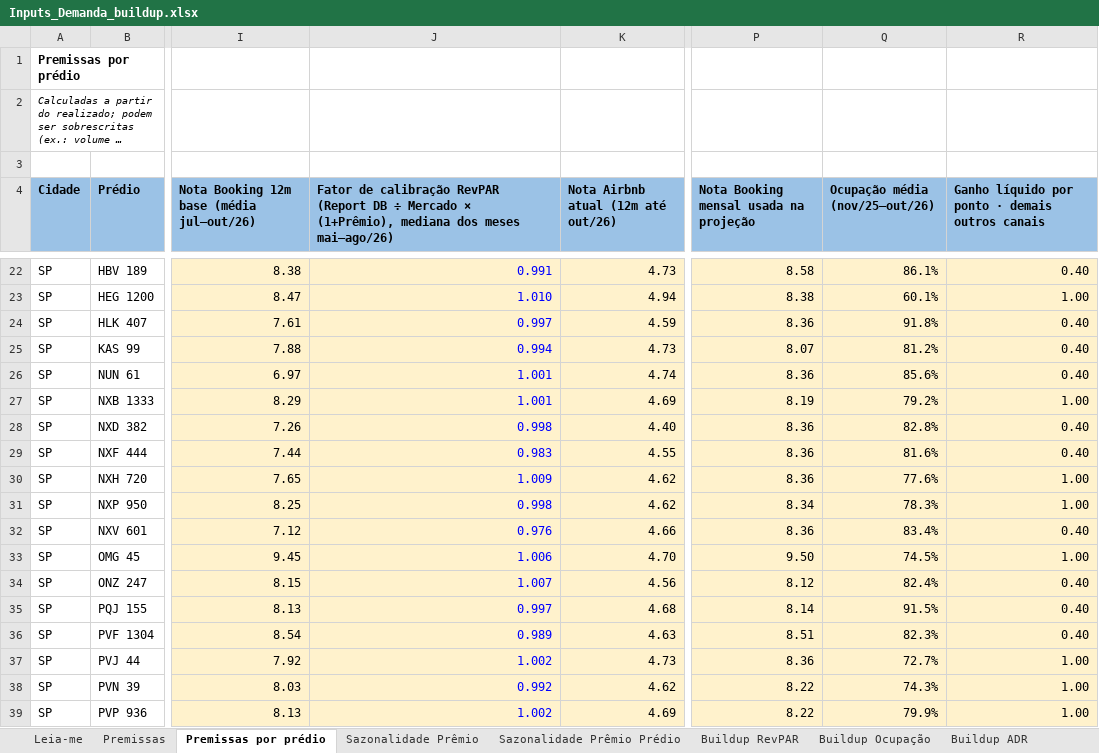
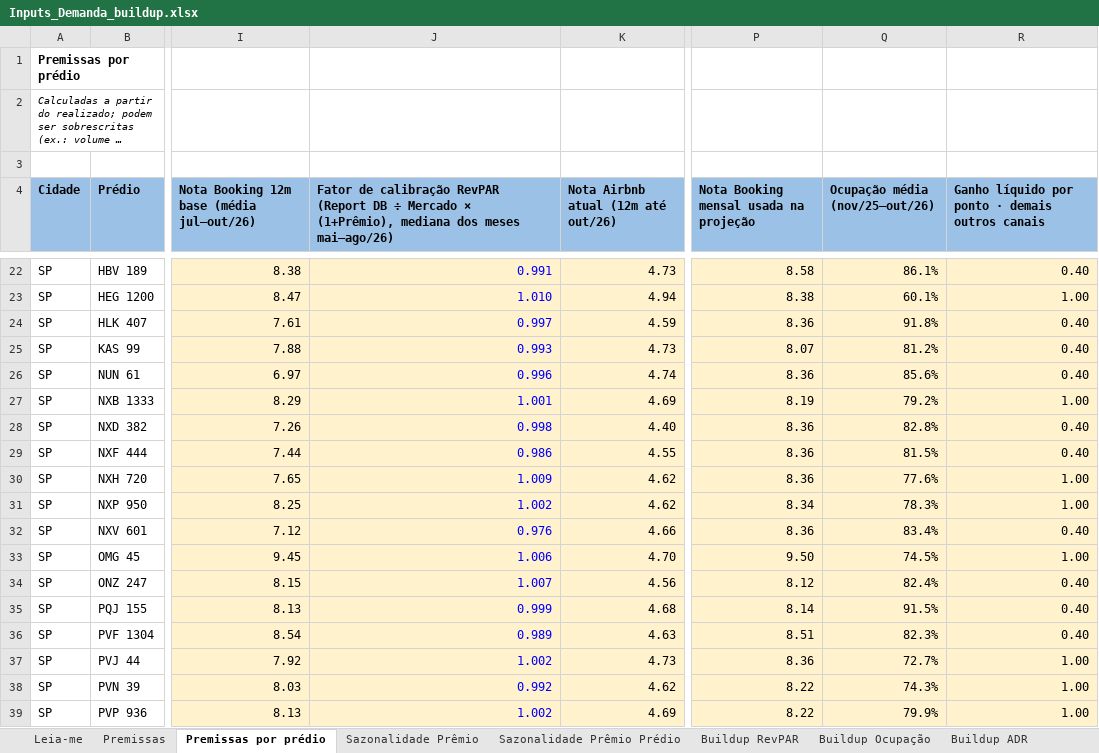
Before and after one commit to luizmazetto/Pricing-viva, an Excel workbook: analises/2026-11_buildup_demanda/Inputs_Demanda_buildup.xlsx, sheet Premissas por prédio, drawn as a sheet; only a part is shown, gaps mark what is left out; long unchanged cells end in …; values as stored, in another font and other column widths than the file's, no borders; the diff names each change by its address in the sheet, - before the commit and + after, or states it on an @@ line.

```diff
--- a/analises/2026-11_buildup_demanda/Inputs_Demanda_buildup.xlsx (sheet Premissas por prédio)
+++ b/analises/2026-11_buildup_demanda/Inputs_Demanda_buildup.xlsx (sheet Premissas por prédio)
-J25: 0.994
+J25: 0.993
-J26: 1.001
+J26: 0.996
-J29: 0.983
+J29: 0.986
-Q29 (Ocupação média (nov/25–out/26)): 81.6%
+Q29 (Ocupação média (nov/25–out/26)): 81.5%
-J31: 0.998
+J31: 1.002
-J35: 0.997
+J35: 0.999
```
Also changed, not shown: sheet ADR Acomodação, sheet Buildup ADR, sheet Buildup RevPAR, sheet Ocupação (Disponível), sheet Buildup Ocupação, sheet Aux Base Ocupação, 5 other files.
